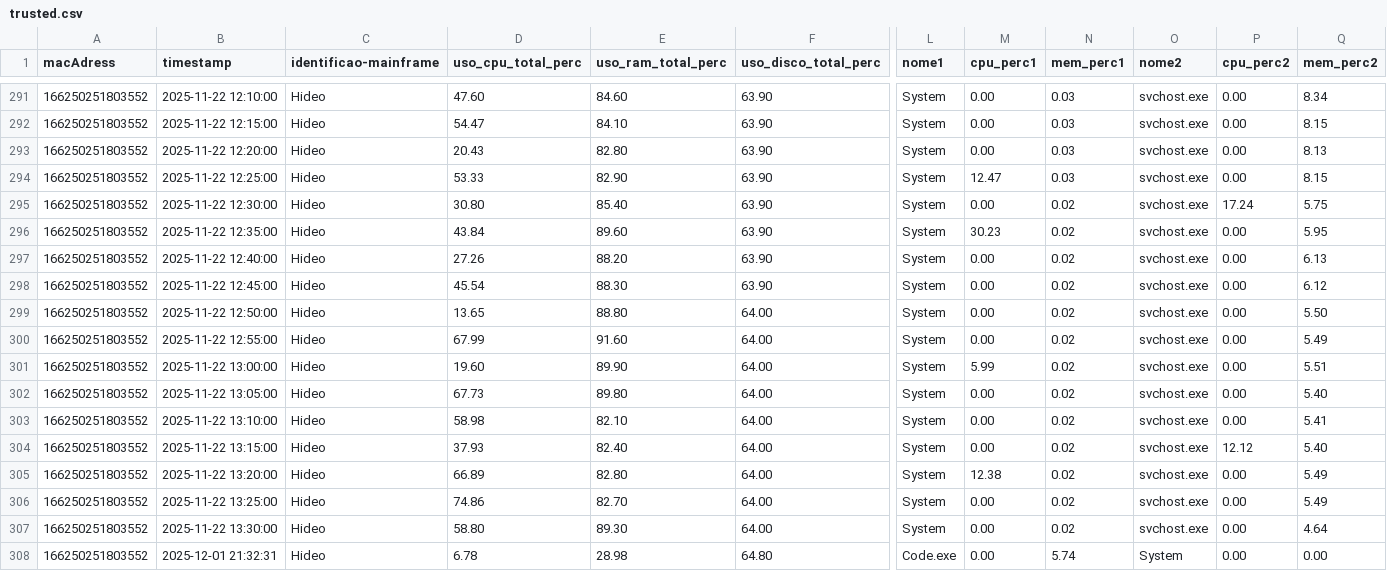
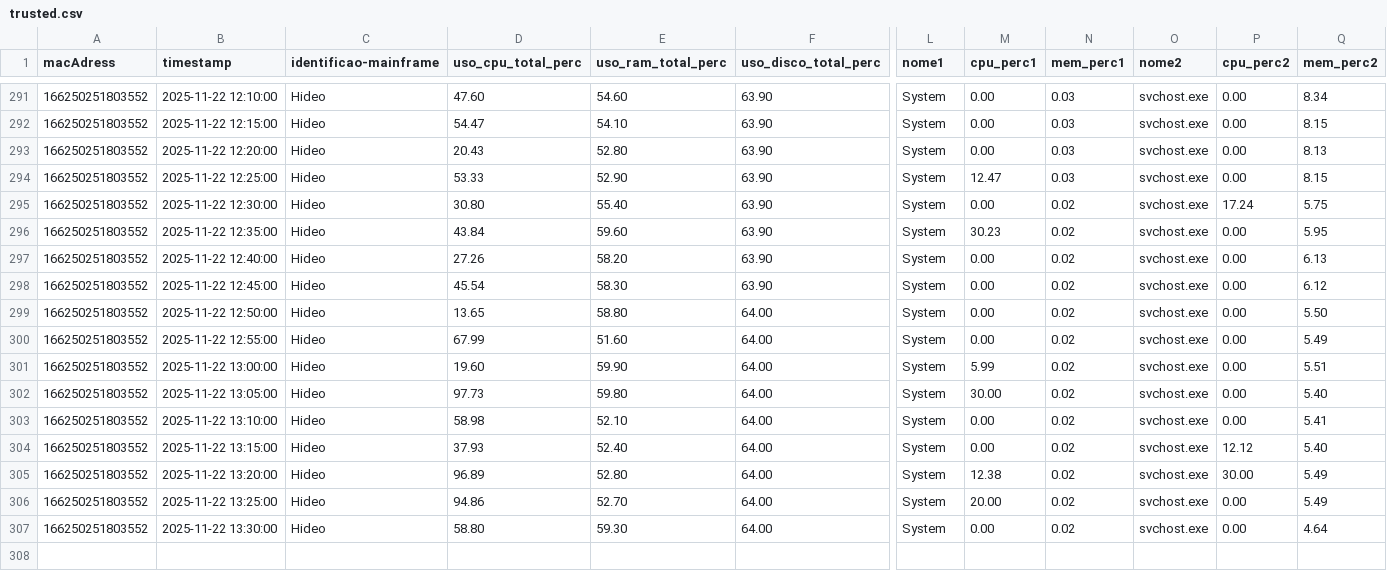
Before and after one commit to ThaisKheyla/synkro, a CSV file: website/src/database/trusted.csv, drawn as a sheet; only a part is shown, gaps mark what is left out; rows hold the shown columns only; the diff covers the shown part only; the diff names each change by its address in the sheet, - before the commit and + after, or states it on an @@ line.

```diff
--- a/website/src/database/trusted.csv
+++ b/website/src/database/trusted.csv
-E291 (uso_ram_total_perc): 84.60
+E291 (uso_ram_total_perc): 54.60
-E292 (uso_ram_total_perc): 84.10
+E292 (uso_ram_total_perc): 54.10
-E293 (uso_ram_total_perc): 82.80
+E293 (uso_ram_total_perc): 52.80
-E294 (uso_ram_total_perc): 82.90
+E294 (uso_ram_total_perc): 52.90
-E295 (uso_ram_total_perc): 85.40
+E295 (uso_ram_total_perc): 55.40
-E296 (uso_ram_total_perc): 89.60
+E296 (uso_ram_total_perc): 59.60
-E297 (uso_ram_total_perc): 88.20
+E297 (uso_ram_total_perc): 58.20
-E298 (uso_ram_total_perc): 88.30
+E298 (uso_ram_total_perc): 58.30
-E299 (uso_ram_total_perc): 88.80
+E299 (uso_ram_total_perc): 58.80
-E300 (uso_ram_total_perc): 91.60
+E300 (uso_ram_total_perc): 51.60
-E301 (uso_ram_total_perc): 89.90
+E301 (uso_ram_total_perc): 59.90
-D302 (uso_cpu_total_perc): 67.73
+D302 (uso_cpu_total_perc): 97.73
-E302 (uso_ram_total_perc): 89.80
+E302 (uso_ram_total_perc): 59.80
-M302 (cpu_perc1): 0.00
+M302 (cpu_perc1): 30.00
-E303 (uso_ram_total_perc): 82.10
+E303 (uso_ram_total_perc): 52.10
-E304 (uso_ram_total_perc): 82.40
+E304 (uso_ram_total_perc): 52.40
-D305 (uso_cpu_total_perc): 66.89
+D305 (uso_cpu_total_perc): 96.89
-E305 (uso_ram_total_perc): 82.80
+E305 (uso_ram_total_perc): 52.80
-P305 (cpu_perc2): 0.00
+P305 (cpu_perc2): 30.00
-D306 (uso_cpu_total_perc): 74.86
+D306 (uso_cpu_total_perc): 94.86
-E306 (uso_ram_total_perc): 82.70
+E306 (uso_ram_total_perc): 52.70
-M306 (cpu_perc1): 0.00
+M306 (cpu_perc1): 20.00
-E307 (uso_ram_total_perc): 89.30
+E307 (uso_ram_total_perc): 59.30
-row 308: 166250251803552 | 2025-12-01 21:32:31 | Hideo | 6.78 | 28.98 | 64.80 | Code.exe | 0.00 | 5.74 | System | 0.00 | 0.00
```
Also changed, not shown: 25 edited cells elsewhere in this file, 3 other files.
